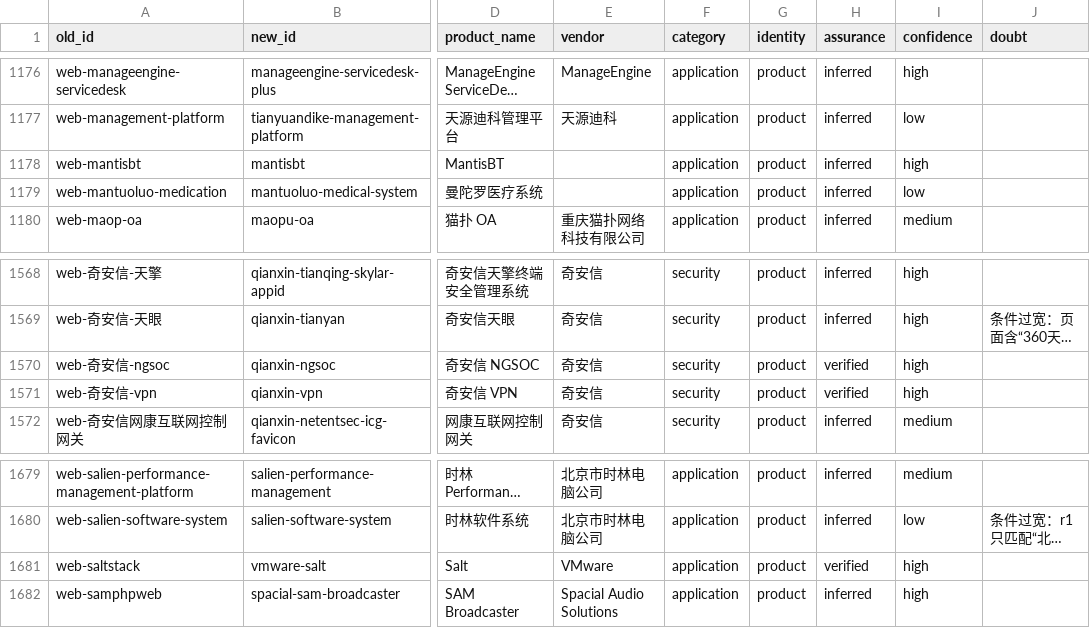
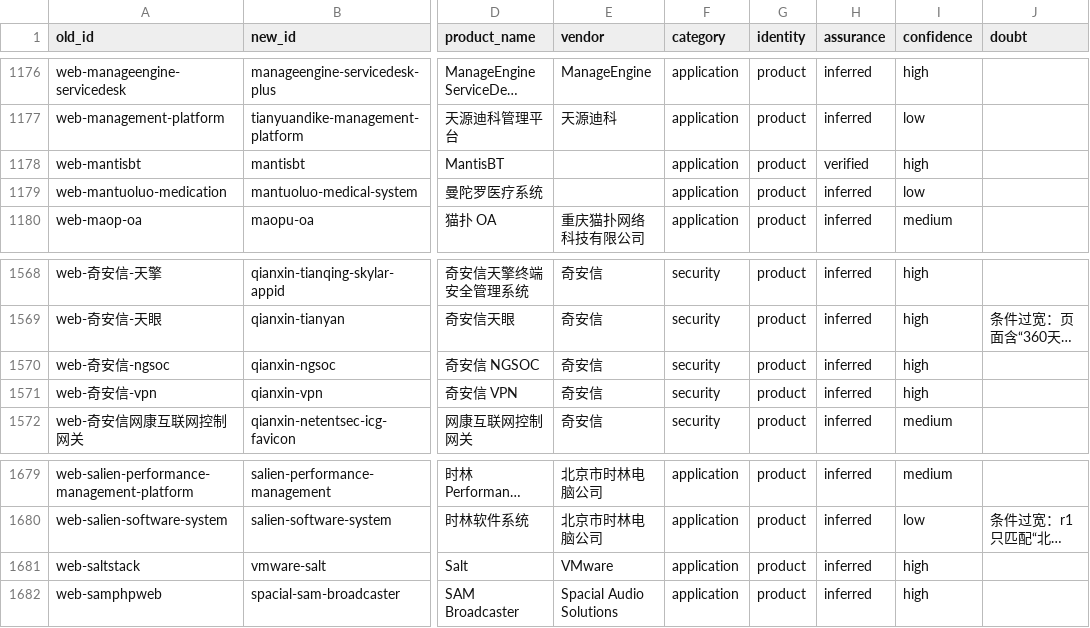
Before and after one commit to cyberspacesec/gxx, a CSV file: docs/指纹核对表.csv, drawn as a sheet; only a part is shown, gaps mark what is left out; long unchanged cells end in …; the diff names each change by its address in the sheet, - before the commit and + after, or states it on an @@ line.

Commit message:
fix: 调整 5 个产品的可信度与参考链接
- qianxin.ngsoc、qianxin.vpn、vmware.salt 的厂商归属按并购历史改写，未逐条查证，
  降为 inferred，参考链接保留
- mantisbt.mantisbt 写入官方链接并升为 verified
- avscripts.av-arcade 写入官方链接；规则的把握程度不是 high，保持 inferred
- 只改这 5 条规则的 product 块，规则正文不变；重新生成 sdk/catalog.json，
  同步核对表的可信度列与数据覆盖：verified 产品 333、inferred 1,857，
  对应规则 378 与 1,970

```diff
--- a/docs/指纹核对表.csv
+++ b/docs/指纹核对表.csv
-H1178 (assurance): inferred
+H1178 (assurance): verified
-H1570:H1571 (assurance): verified
+H1570:H1571 (assurance): inferred
-H1681 (assurance): verified
+H1681 (assurance): inferred
```
Also changed, not shown: 7 other files.
